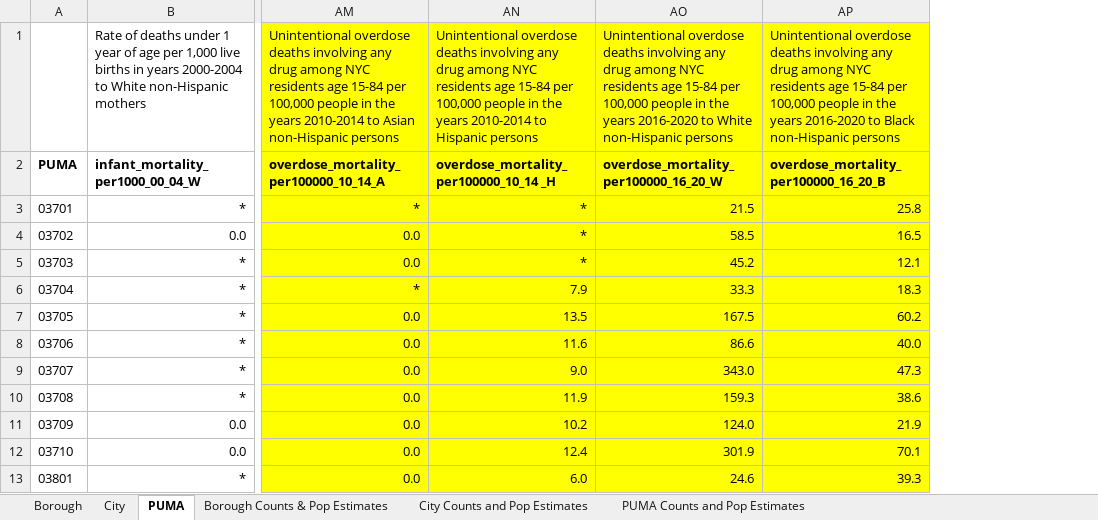
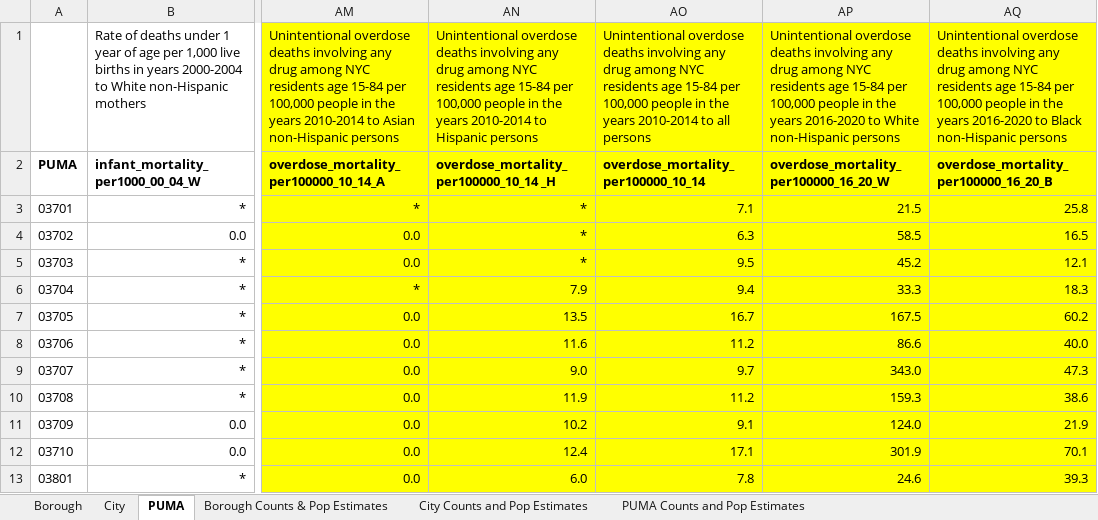
Before and after one commit to NYCPlanning/db-equitable-development-tool, an Excel workbook: resources/quality_of_life/health_mortality/DOHMH_death rate and overdose.xlsx, sheet PUMA, drawn as a sheet; only a part is shown, gaps mark what is left out; values as stored, in another font and other column widths than the file's, no borders; the diff names each change by its address in the sheet, - before the commit and + after, or states it on an @@ line.

Commit message:
Fvk 2023 q2 update mortality (#326)
* fix devcontainer build and test workflow to have mc

* updated source from WS

```diff
--- a/resources/quality_of_life/health_mortality/DOHMH_death rate and overdose.xlsx (sheet PUMA)
+++ b/resources/quality_of_life/health_mortality/DOHMH_death rate and overdose.xlsx (sheet PUMA)
+column AO, rows 1-13: Unintentional overdose deaths involving any drug among NYC residents age 15-84 per 100,000 people in the years 2010-2014 to all persons | overdose_mortality_per100000_10_14 | 7.1 | 6.3 | 9.5 | 9.4 | 16.7 | 11.2 | 9.7 | 11.2 | 9.1 | 17.1 | 7.8
```
Also changed, not shown: 3 other files.
